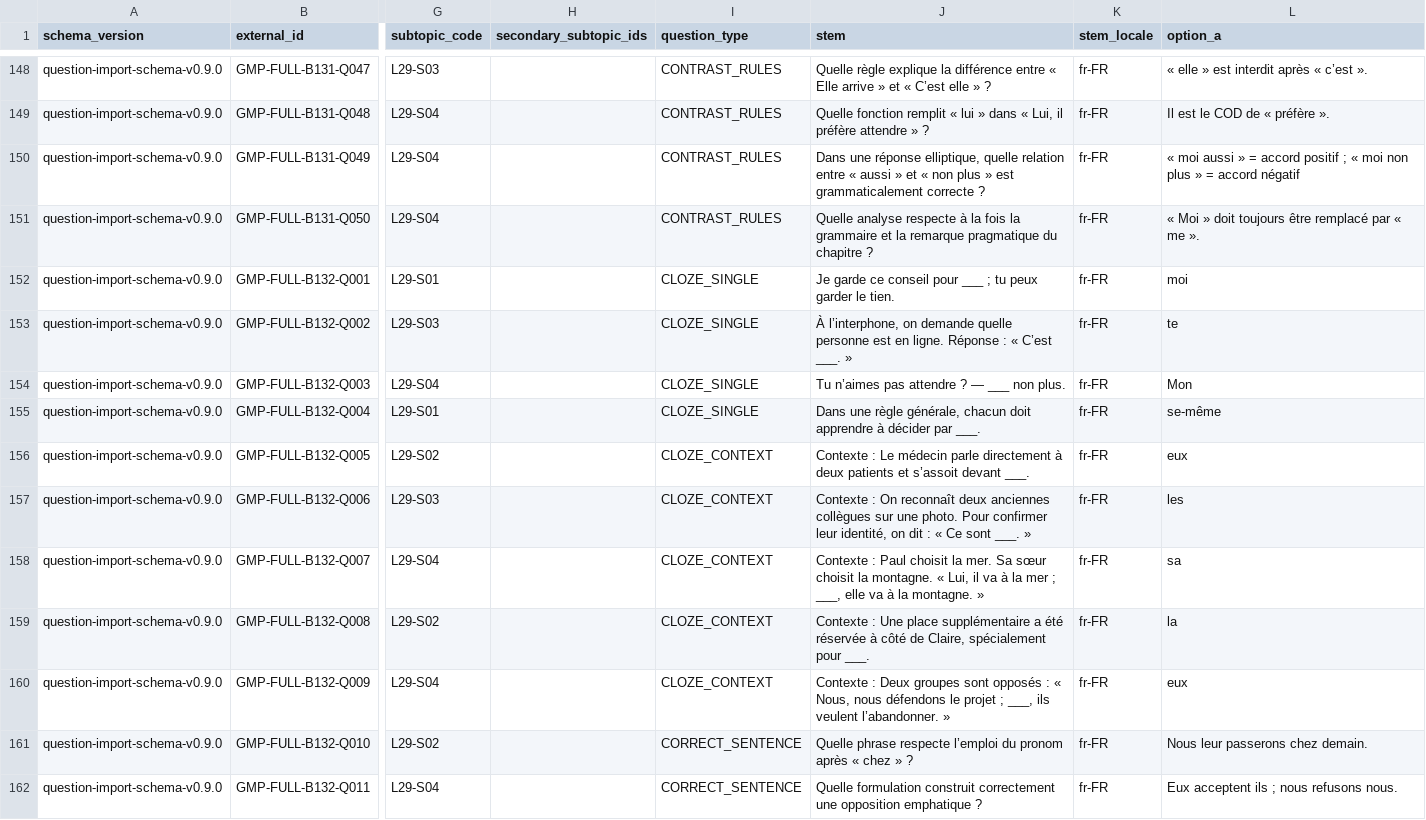
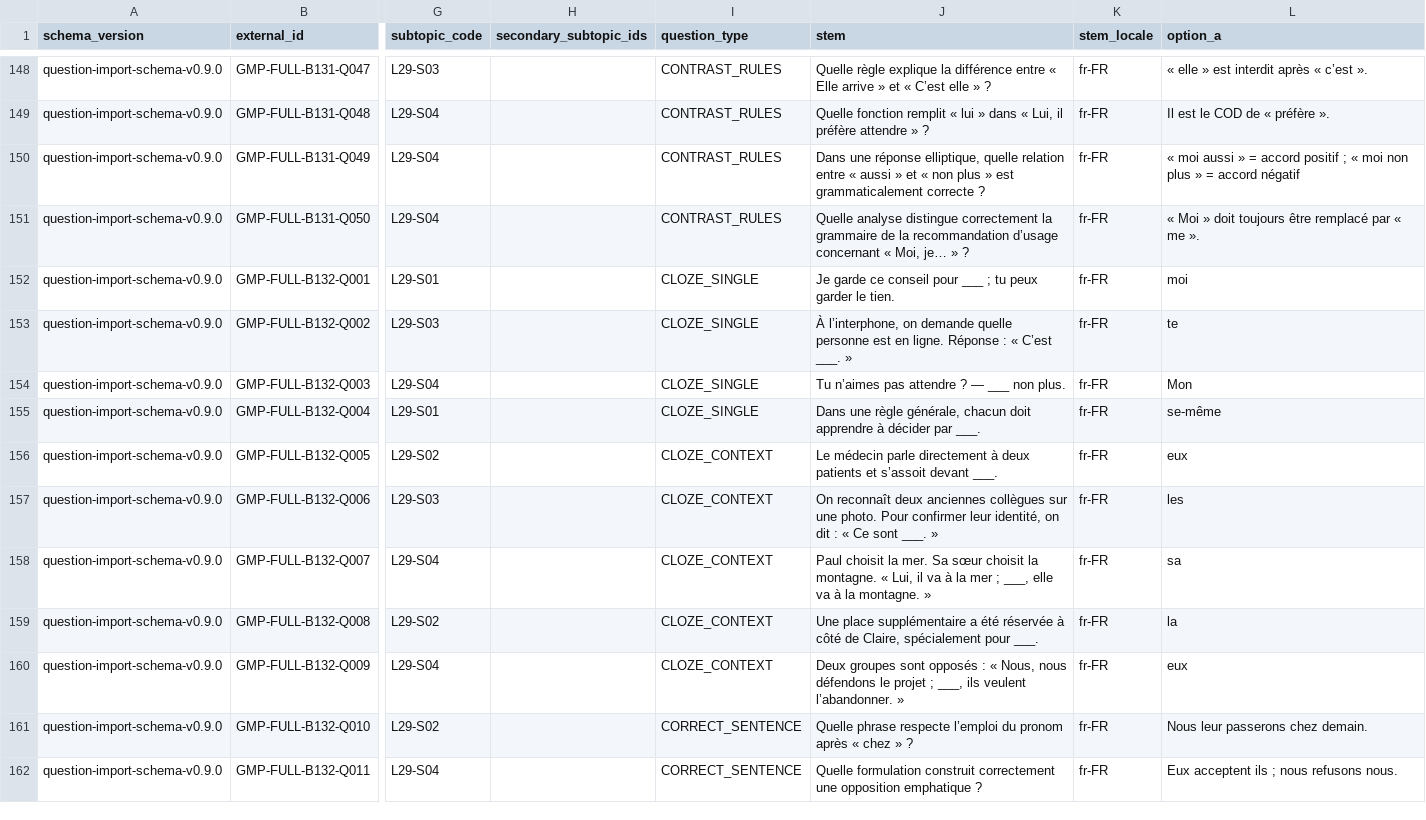
Before and after one commit to ImanNasrEsfahani/grammar-mastery-platform, a CSV file: data/question_bank/full/v1.0/master/question_bank_full_L29.csv, drawn as a sheet; only a part is shown, gaps mark what is left out; the diff covers the shown part only; the diff names each change by its address in the sheet, - before the commit and + after, or states it on an @@ line.

```diff
--- a/data/question_bank/full/v1.0/master/question_bank_full_L29.csv
+++ b/data/question_bank/full/v1.0/master/question_bank_full_L29.csv
-J151 (stem): Quelle analyse respecte à la fois la grammaire et la remarque pragmatique du chapitre ?
+J151 (stem): Quelle analyse distingue correctement la grammaire de la recommandation d’usage concernant « Moi, je… » ?
-J156 (stem): Contexte : Le médecin…
+J156 (stem): Le médecin…
-J157 (stem): Contexte : On reconnaît…
+J157 (stem): On reconnaît…
-J158 (stem): Contexte : Paul choisit…
+J158 (stem): Paul choisit…
-J159 (stem): Contexte : Une place…
+J159 (stem): Une place…
-J160 (stem): Contexte : Deux groupes…
+J160 (stem): Deux groupes…
```
Also changed, not shown: 80 edited cells elsewhere in this file, data/question_bank/full/v1.0/master/question_bank_full_L12.csv, data/question_bank/full/v1.0/master/question_bank_full_L16.csv, 48 other files.
